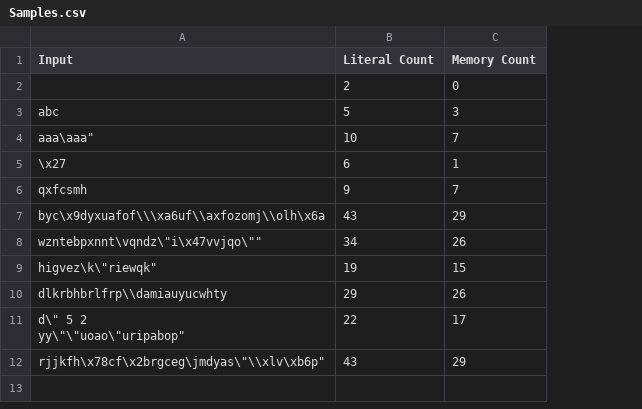
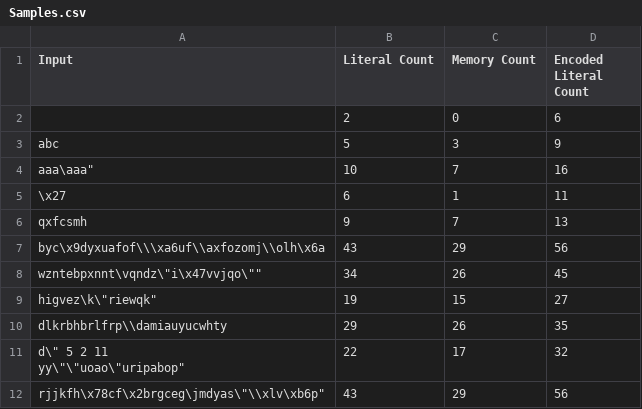
Before and after one commit to gunr2171/AdventOfCode2015, a CSV file: AdventOfCode.Day08.Tests/Samples.csv, drawn as a sheet; ↵ is a line break in a cell; the diff names each change by its address in the sheet, - before the commit and + after, or states it on an @@ line.

```diff
--- a/AdventOfCode.Day08.Tests/Samples.csv
+++ b/AdventOfCode.Day08.Tests/Samples.csv
+column D (Encoded Literal Count), rows 2-12: 6 | 9 | 16 | 11 | 13 | 56 | 45 | 27 | 35 | 32 | 56
-A11 (Input): d\" 5 2 ↵ yy\"\"uoao\"uripabop"
+A11 (Input): d\" 5 2 11 ↵ yy\"\"uoao\"uripabop"
```
Also changed, not shown: 2 other files.
